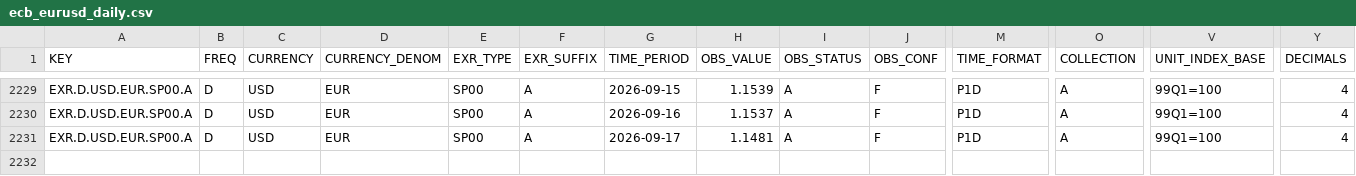
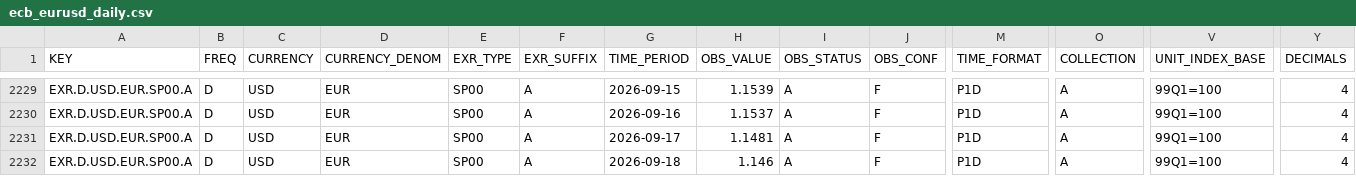
Before and after one commit to aliceodrumond/EuropeMonitor, a CSV file: data/raw/ecb_eurusd_daily.csv, drawn as a sheet; only a part is shown, gaps mark what is left out; rows hold the shown columns only; the diff names each change by its address in the sheet, - before the commit and + after, or states it on an @@ line.

Commit message:
Update Europe monitor data 2026-09-18 12:08

```diff
--- a/data/raw/ecb_eurusd_daily.csv
+++ b/data/raw/ecb_eurusd_daily.csv
+row 2232: EXR.D.USD.EUR.SP00.A | D | USD | EUR | SP00 | A | 2026-09-18 | 1.146 | A | F | P1D | A | 99Q1=100 | 4
```
Also changed, not shown: 4 other files.
